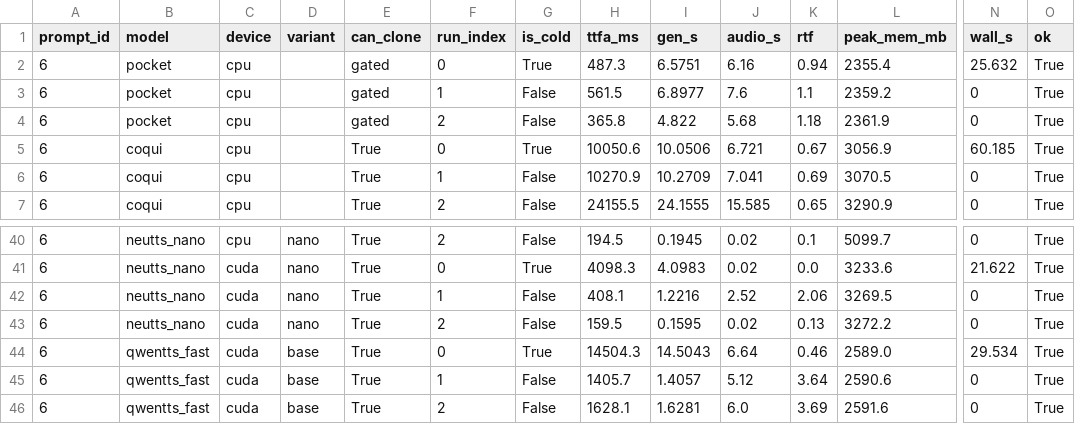
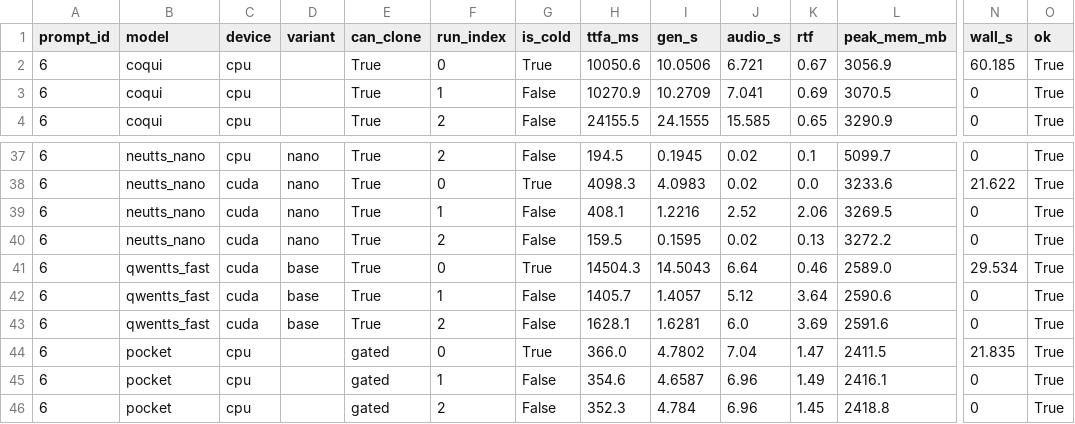
Before and after one commit to 5uck1ess/tts-bench, a CSV file: windows-es-cloning/results.csv, drawn as a sheet; only a part is shown, gaps mark what is left out; removed rows and columns are numbered as before the commit, all else as after; rows hold the shown columns only; the diff names each change by its address in the sheet, - before the commit and + after, or states it on an @@ line.

Commit message:
Publish bench run windows-es-cloning

```diff
--- a/windows-es-cloning/results.csv
+++ b/windows-es-cloning/results.csv
-row 2: 6 | pocket | cpu |  | gated | 0 | True | 487.3 | 6.5751 | 6.16 | 0.94 | 2355.4 | 25.632 | True
-row 3: 6 | pocket | cpu |  | gated | 1 | False | 561.5 | 6.8977 | 7.6 | 1.1 | 2359.2 | 0 | True
-row 4: 6 | pocket | cpu |  | gated | 2 | False | 365.8 | 4.822 | 5.68 | 1.18 | 2361.9 | 0 | True
+row 44: 6 | pocket | cpu |  | gated | 0 | True | 366.0 | 4.7802 | 7.04 | 1.47 | 2411.5 | 21.835 | True
+row 45: 6 | pocket | cpu |  | gated | 1 | False | 354.6 | 4.6587 | 6.96 | 1.49 | 2416.1 | 0 | True
+row 46: 6 | pocket | cpu |  | gated | 2 | False | 352.3 | 4.784 | 6.96 | 1.45 | 2418.8 | 0 | True
```
Also changed, not shown: 3 other files.
